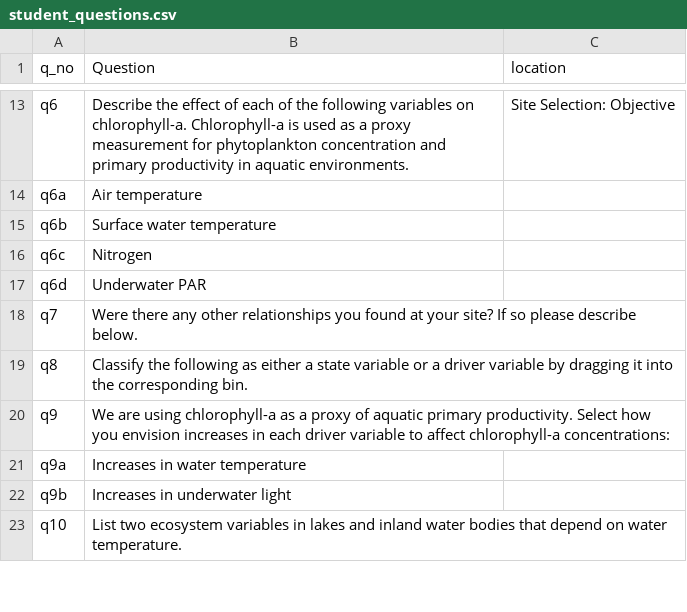
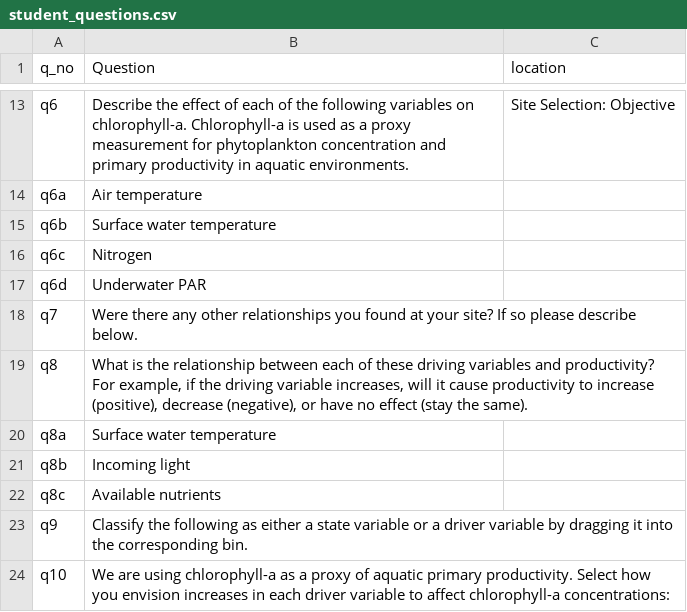
Before and after one commit to MacrosystemsEDDIE/module7, a CSV file: app/data/student_questions.csv, drawn as a sheet; only a part is shown, gaps mark what is left out; the diff covers the shown part only.

Commit message:
Added all questions (prob?)

```diff
--- a/app/data/student_questions.csv
+++ b/app/data/student_questions.csv
@@ -18,6 +18,7 @@ q6d,Underwater PAR,
 q7,Were there any other relationships you found at your site? If so please describe below.,
-q8,Classify the following as either a state variable or a driver variable by dragging it into the corresponding bin.,
-q9,We are using chlorophyll-a as a proxy of aquatic primary productivity. Select how you envision increases in each driver variable to affect chlorophyll-a concentrations:,
-q9a,Increases in water temperature,
-q9b,Increases in underwater light,
-q10,List two ecosystem variables in lakes and inland water bodies that depend on water temperature.,
+q8,"What is the relationship between each of these driving variables and productivity? For example, if the driving variable increases, will it cause productivity to increase (positive), decrease (negative), or have no effect (stay the same).",
+q8a,Surface water temperature,
+q8b,Incoming light,
+q8c,Available nutrients,
+q9,Classify the following as either a state variable or a driver variable by dragging it into the corresponding bin.,
+q10,We are using chlorophyll-a as a proxy of aquatic primary productivity. Select how you envision increases in each driver variable to affect chlorophyll-a concentrations:,
```
Also changed, not shown: 13 added rows and 15 edited cells elsewhere in this file, 1 other file.
